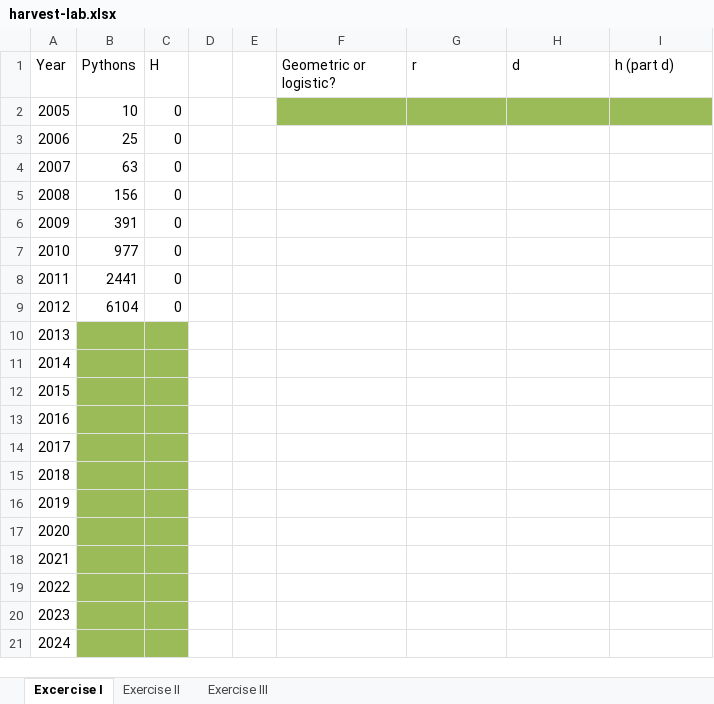
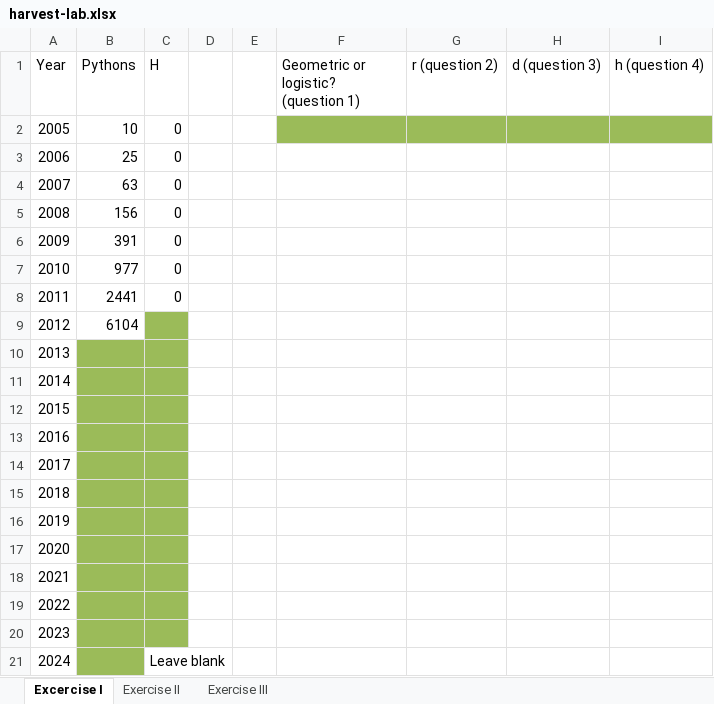
Before and after one commit to rbchan/applied-popdy, an Excel workbook: labs/harvest/harvest-lab.xlsx, sheet Excercise I, drawn as a sheet; values as stored, in another font and other column widths than the file's, no borders; the diff names each change by its address in the sheet, - before the commit and + after, or states it on an @@ line.

```diff
--- a/labs/harvest/harvest-lab.xlsx (sheet Excercise I)
+++ b/labs/harvest/harvest-lab.xlsx (sheet Excercise I)
-F1: Geometric or logistic?
+F1: Geometric or logistic? (question 1)
-G1: r
+G1: r (question 2)
-H1: d
+H1: d (question 3)
-I1: h (part d)
+I1: h (question 4)
-C9 (H): 0
+C9 (H): (empty)
-C9 fill: none
+C9 fill: #9BBB59
-C21 (H): (empty)
+C21 (H): Leave blank
-C21 fill: #9BBB59
+C21 fill: none
```
Also changed, not shown: sheet Exercise III, sheet Exercise II, 1 other file.
